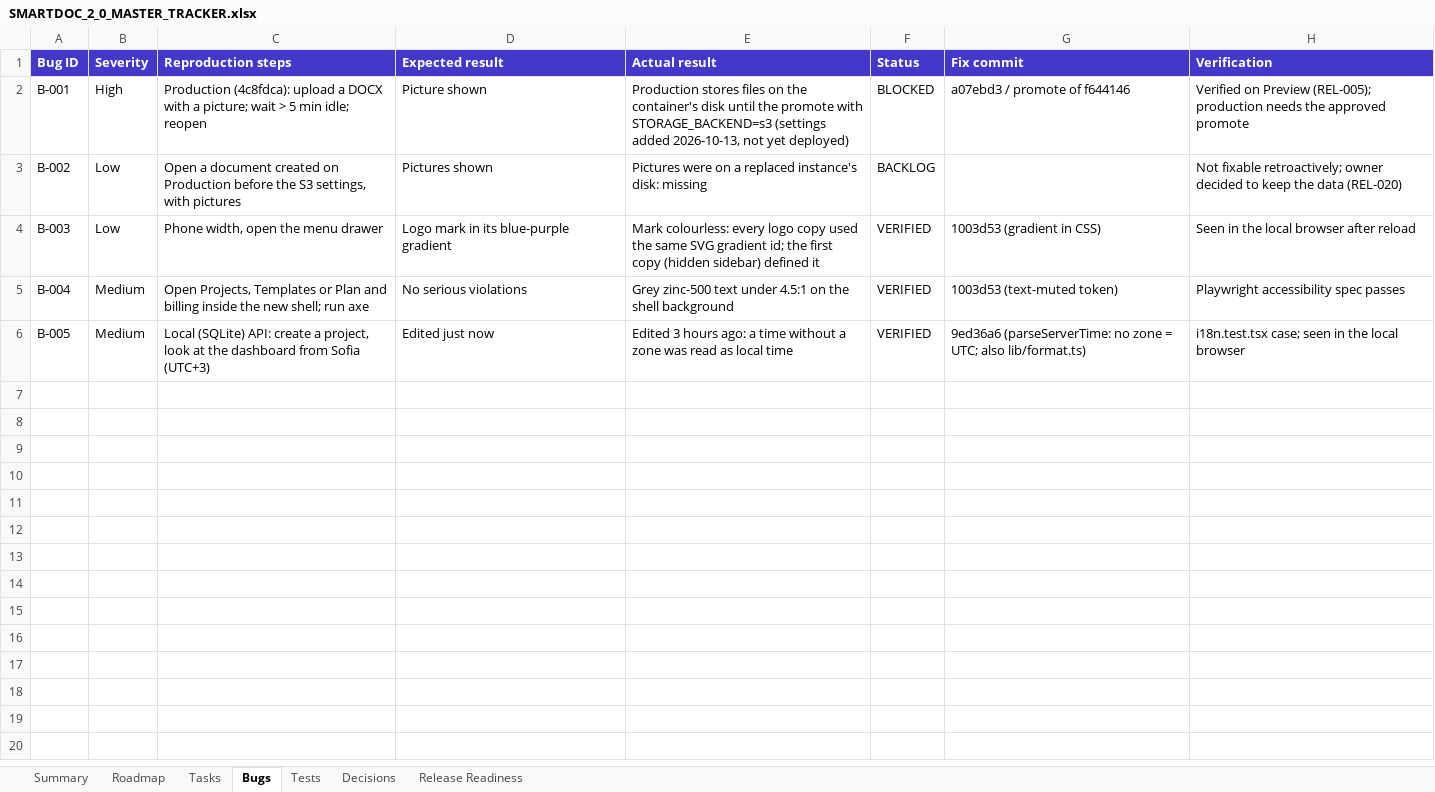
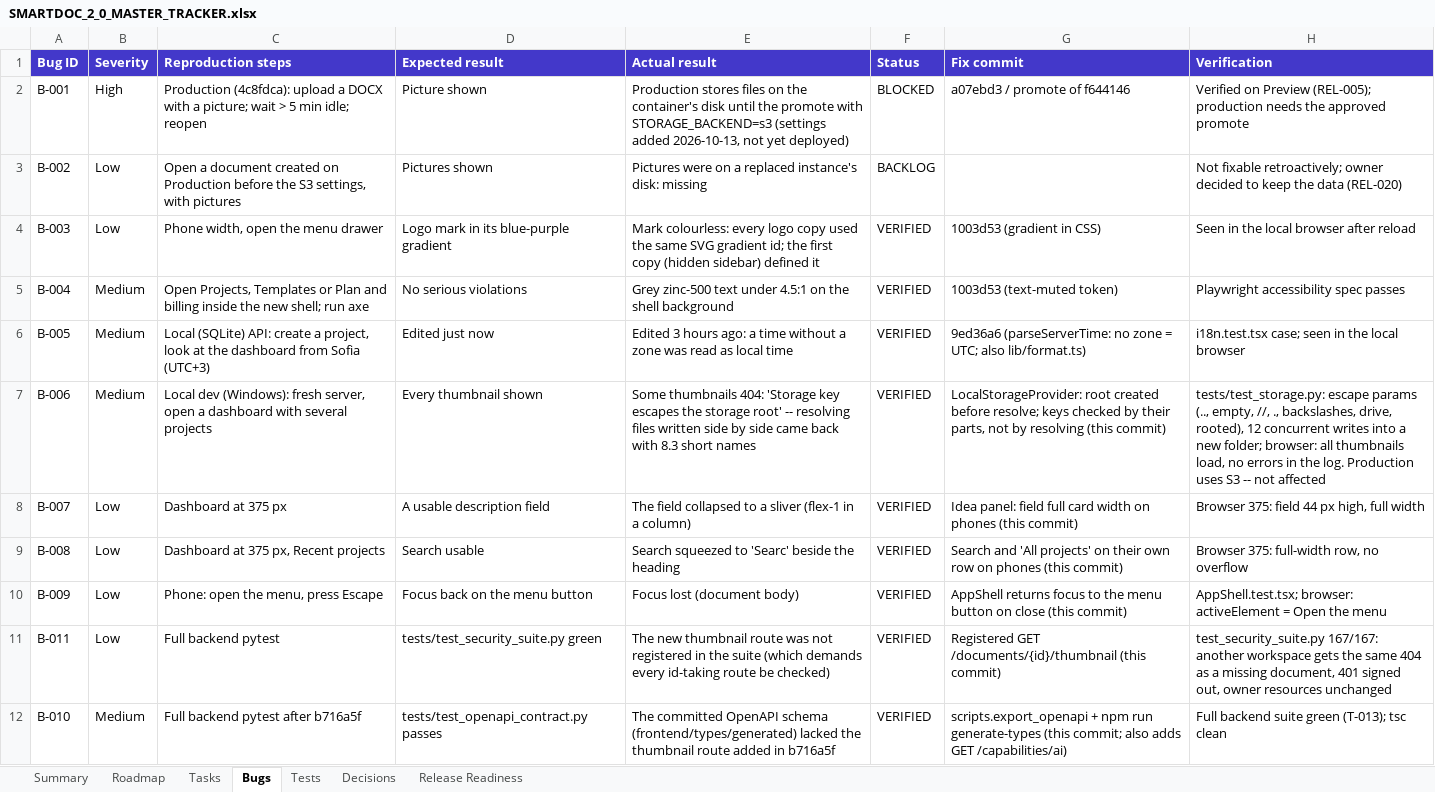
Before and after one commit to Drajeto07/claude, an Excel workbook: docs/SMARTDOC_2_0_MASTER_TRACKER.xlsx, sheet Bugs, drawn as a sheet; values as stored, in another font and other column widths than the file's, no borders; conditional formats not drawn; the diff names each change by its address in the sheet, - before the commit and + after, or states it on an @@ line.

```diff
--- a/docs/SMARTDOC_2_0_MASTER_TRACKER.xlsx (sheet Bugs)
+++ b/docs/SMARTDOC_2_0_MASTER_TRACKER.xlsx (sheet Bugs)
+row 7: B-006 | Medium | Local dev (Windows): fresh server, open a dashboard with several projects | Every thumbnail shown | Some thumbnails 404: 'Storage key escapes the storage root' -- resolving files written side by side came back with 8.3 short names | VERIFIED | LocalStorageProvider: root created before resolve; keys checked by their parts, not by resolving (this commit) | tests/test_storage.py: escape params (.., empty, //, ., backslashes, drive, rooted), 12 concurrent writes into a new folder; browser: all thumbnails load, no errors in the log. Production uses S3 -- not affected
+row 8: B-007 | Low | Dashboard at 375 px | A usable description field | The field collapsed to a sliver (flex-1 in a column) | VERIFIED | Idea panel: field full card width on phones (this commit) | Browser 375: field 44 px high, full width
+row 9: B-008 | Low | Dashboard at 375 px, Recent projects | Search usable | Search squeezed to 'Searc' beside the heading | VERIFIED | Search and 'All projects' on their own row on phones (this commit) | Browser 375: full-width row, no overflow
+row 10: B-009 | Low | Phone: open the menu, press Escape | Focus back on the menu button | Focus lost (document body) | VERIFIED | AppShell returns focus to the menu button on close (this commit) | AppShell.test.tsx; browser: activeElement = Open the menu
+row 11: B-011 | Low | Full backend pytest | tests/test_security_suite.py green | The new thumbnail route was not registered in the suite (which demands every id-taking route be checked) | VERIFIED | Registered GET /documents/{id}/thumbnail (this commit) | test_security_suite.py 167/167: another workspace gets the same 404 as a missing document, 401 signed out, owner resources unchanged
+row 12: B-010 | Medium | Full backend pytest after b716a5f | tests/test_openapi_contract.py passes | The committed OpenAPI schema (frontend/types/generated) lacked the thumbnail route added in b716a5f | VERIFIED | scripts.export_openapi + npm run generate-types (this commit; also adds GET /capabilities/ai) | Full backend suite green (T-013); tsc clean
```
Also changed, not shown: sheet Tasks, sheet Tests, sheet Summary, formulas that keep their value, 33 other files.
